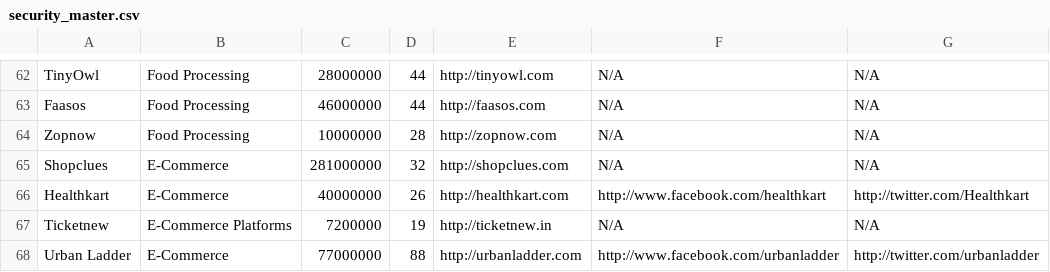
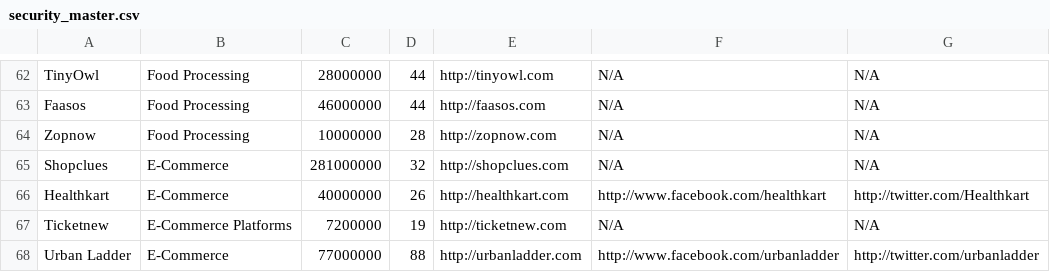
Before and after one commit to FallibleInc/fallibleinc.github.io, a CSV file: PSI/data/security_master.csv, drawn as a sheet; only a part is shown, gaps mark what is left out.

Commit message:
.com ticketnew

```diff
--- a/PSI/data/security_master.csv
+++ b/PSI/data/security_master.csv
@@ -66,3 +66,3 @@ Shopclues,E-Commerce,281000000,32,http://shopclues.com,N/A,N/A
 Healthkart,E-Commerce,40000000,26,http://healthkart.com,http://www.facebook.com/healthkart,http://twitter.com/Healthkart
-Ticketnew,E-Commerce Platforms,7200000,19,http://ticketnew.in,N/A,N/A
+Ticketnew,E-Commerce Platforms,7200000,19,http://ticketnew.com,N/A,N/A
 Urban Ladder,E-Commerce,77000000,88,http://urbanladder.com,http://www.facebook.com/urbanladder,http://twitter.com/urbanladder
```
